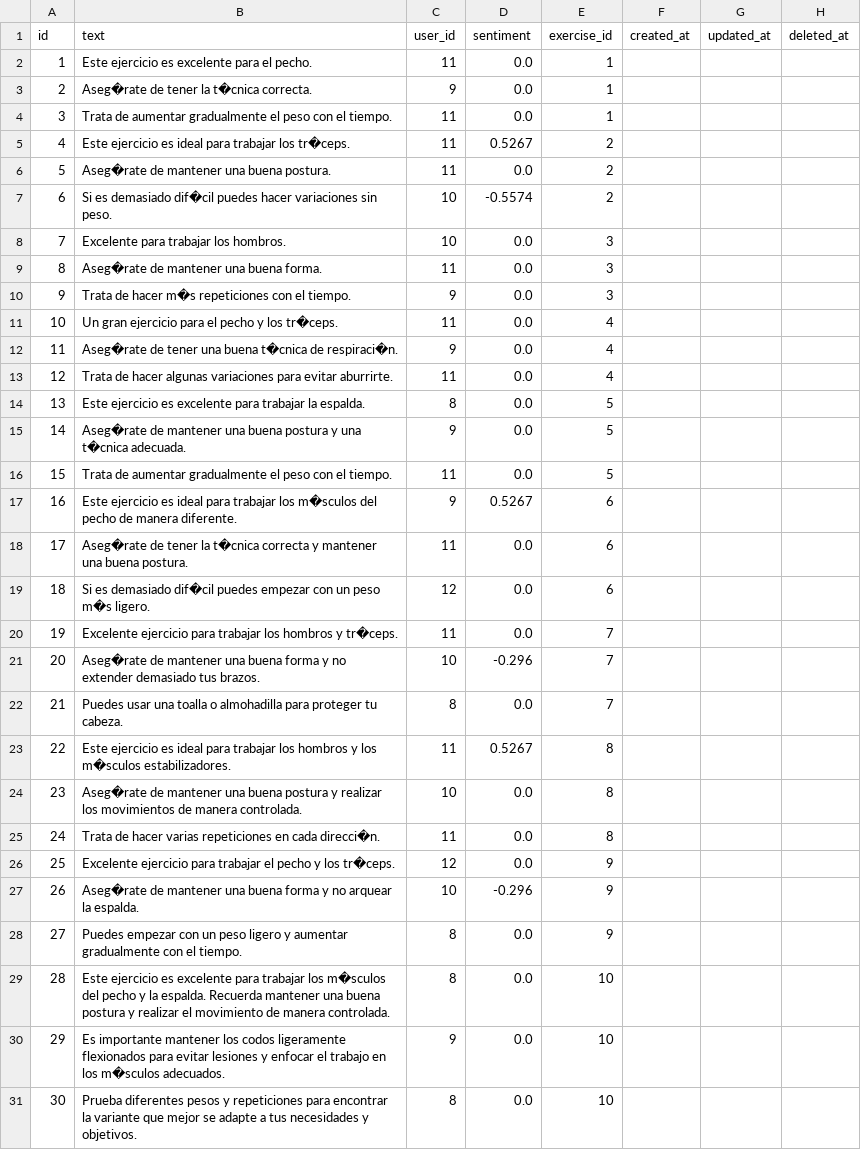
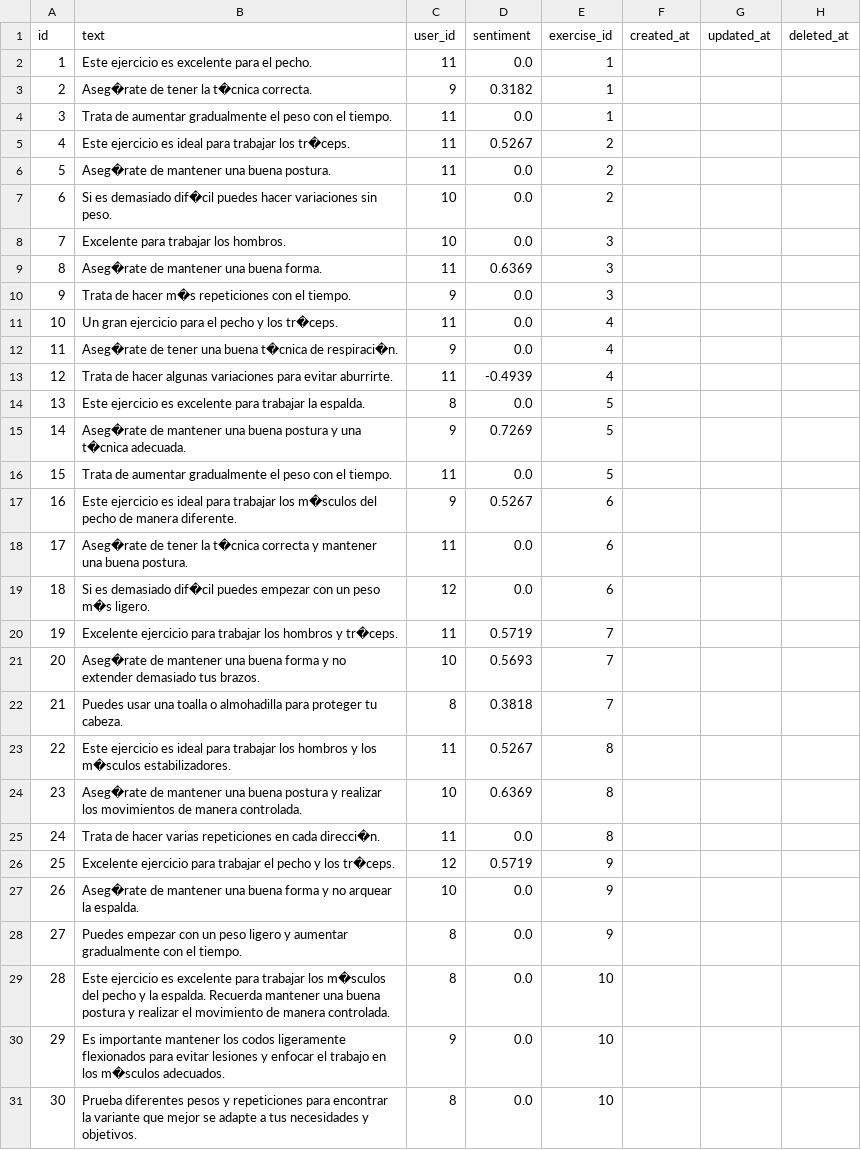
Before and after one commit to adriDiazz/fitfoods-scraping, a CSV file: commentsAnalized.csv, drawn as a sheet; only a part is shown; the diff covers the shown part only.

Commit message:
upd comments

```diff
--- a/commentsAnalized.csv
+++ b/commentsAnalized.csv
@@ -2,3 +2,3 @@ id,text,user_id,sentiment,exercise_id,created_at,updated_at,deleted_at
 1, Este ejercicio es excelente para el pecho.,11,0.0,1,,,
-2, Aseg�rate de tener la t�cnica correcta.,9,0.0,1,,,
+2, Aseg�rate de tener la t�cnica correcta.,9,0.3182,1,,,
 3, Trata de aumentar gradualmente el peso con el tiempo.,11,0.0,1,,,
@@ -6,5 +6,5 @@ id,text,user_id,sentiment,exercise_id,created_at,updated_at,deleted_at
 5, Aseg�rate de mantener una buena postura.,11,0.0,2,,,
-6, Si es demasiado dif�cil puedes hacer variaciones sin peso.,10,-0.5574,2,,,
+6, Si es demasiado dif�cil puedes hacer variaciones sin peso.,10,0.0,2,,,
 7, Excelente para trabajar los hombros.,10,0.0,3,,,
-8, Aseg�rate de mantener una buena forma.,11,0.0,3,,,
+8, Aseg�rate de mantener una buena forma.,11,0.6369,3,,,
 9, Trata de hacer m�s repeticiones con el tiempo.,9,0.0,3,,,
@@ -12,5 +12,5 @@ id,text,user_id,sentiment,exercise_id,created_at,updated_at,deleted_at
 11, Aseg�rate de tener una buena t�cnica de respiraci�n.,9,0.0,4,,,
-12, Trata de hacer algunas variaciones para evitar aburrirte.,11,0.0,4,,,
+12, Trata de hacer algunas variaciones para evitar aburrirte.,11,-0.4939,4,,,
 13, Este ejercicio es excelente para trabajar la espalda.,8,0.0,5,,,
-14, Aseg�rate de mantener una buena postura y una t�cnica adecuada.,9,0.0,5,,,
+14, Aseg�rate de mantener una buena postura y una t�cnica adecuada.,9,0.7269,5,,,
 15, Trata de aumentar gradualmente el peso con el tiempo.,11,0.0,5,,,
@@ -19,10 +19,10 @@ id,text,user_id,sentiment,exercise_id,created_at,updated_at,deleted_at
 18, Si es demasiado dif�cil puedes empezar con un peso m�s ligero.,12,0.0,6,,,
-19, Excelente ejercicio para trabajar los hombros y tr�ceps.,11,0.0,7,,,
-20, Aseg�rate de mantener una buena forma y no extender demasiado tus brazos.,10,-0.296,7,,,
-21, Puedes usar una toalla o almohadilla para proteger tu cabeza.,8,0.0,7,,,
+19, Excelente ejercicio para trabajar los hombros y tr�ceps.,11,0.5719,7,,,
+20, Aseg�rate de mantener una buena forma y no extender demasiado tus brazos.,10,0.5693,7,,,
+21, Puedes usar una toalla o almohadilla para proteger tu cabeza.,8,0.3818,7,,,
 22, Este ejercicio es ideal para trabajar los hombros y los m�sculos estabilizadores.,11,0.5267,8,,,
-23, Aseg�rate de mantener una buena postura y realizar los movimientos de manera controlada.,10,0.0,8,,,
+23, Aseg�rate de mantener una buena postura y realizar los movimientos de manera controlada.,10,0.6369,8,,,
 24, Trata de hacer varias repeticiones en cada direcci�n.,11,0.0,8,,,
-25, Excelente ejercicio para trabajar el pecho y los tr�ceps.,12,0.0,9,,,
-26, Aseg�rate de mantener una buena forma y no arquear la espalda.,10,-0.296,9,,,
+25, Excelente ejercicio para trabajar el pecho y los tr�ceps.,12,0.5719,9,,,
+26, Aseg�rate de mantener una buena forma y no arquear la espalda.,10,0.0,9,,,
 27, Puedes empezar con un peso ligero y aumentar gradualmente con el tiempo.,8,0.0,9,,,
```
Also changed, not shown: 75 edited cells elsewhere in this file, 2 other files.
